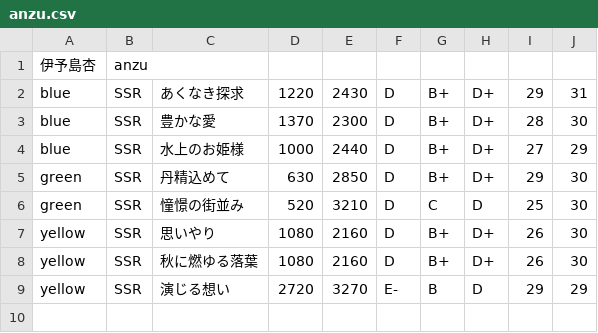
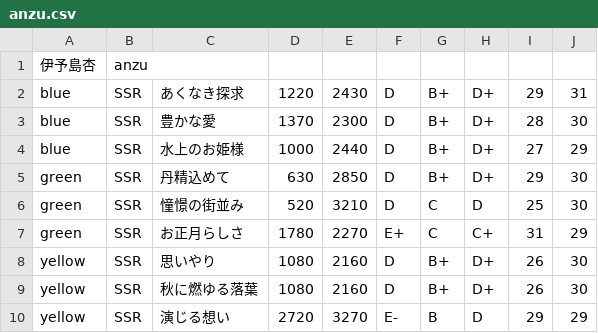
Before and after one commit to blatank/YuyuyuiStatus, a CSV file: csv/anzu.csv, drawn as a sheet; the diff names each change by its address in the sheet, - before the commit and + after, or states it on an @@ line.

```diff
--- a/csv/anzu.csv
+++ b/csv/anzu.csv
+row 7: green | SSR | お正月らしさ | 1780 | 2270 | E+ | C | C+ | 31 | 29
```
Also changed, not shown: csv/sonochu.csv, 2 other files.
